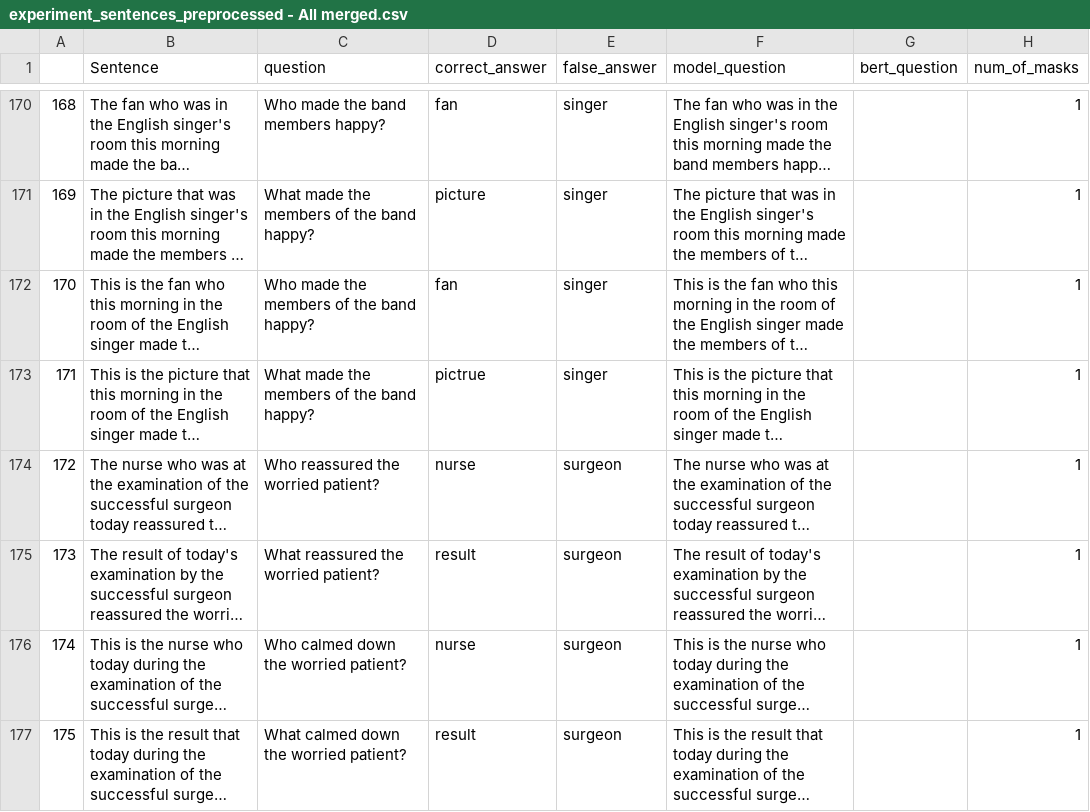
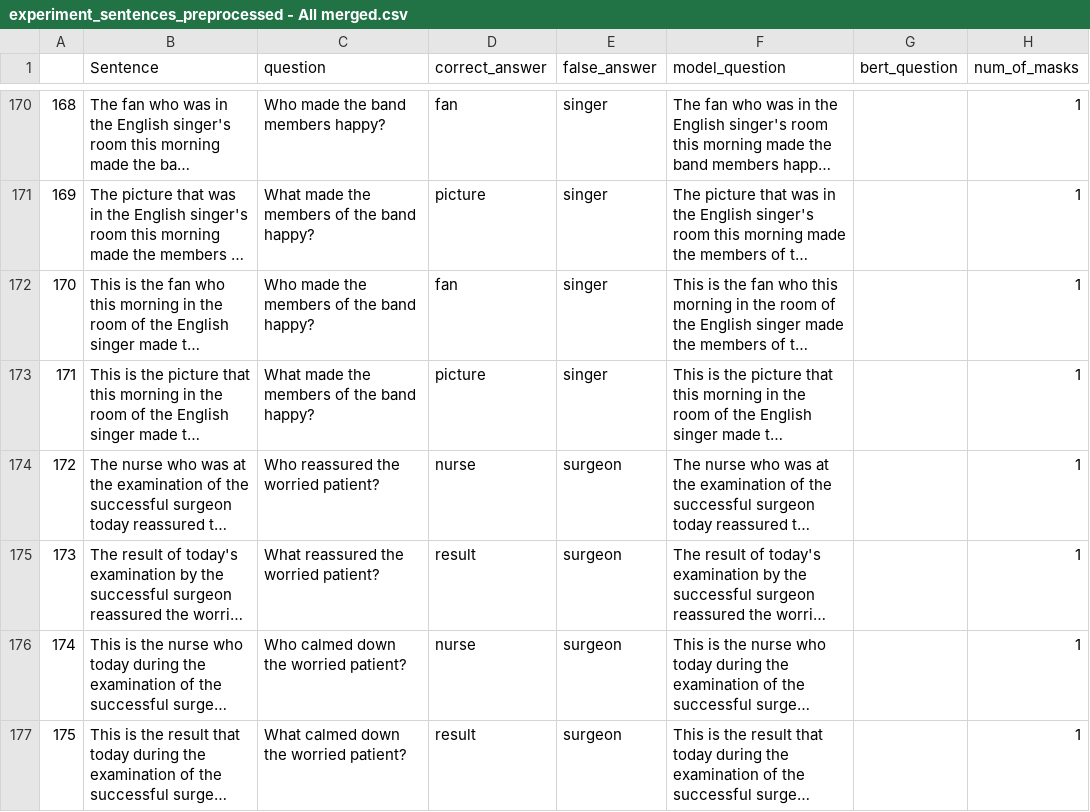
Before and after one commit to NoamAvid1/NLP_Project, a CSV file: preprocessed_data/experiment_sentences_preprocessed - All merged.csv, drawn as a sheet; only a part is shown, gaps mark what is left out; long unchanged cells end in …; the diff names each change by its address in the sheet, - before the commit and + after, or states it on an @@ line.

Commit message:
fix typo

```diff
--- a/preprocessed_data/experiment_sentences_preprocessed - All merged.csv
+++ b/preprocessed_data/experiment_sentences_preprocessed - All merged.csv
-D173 (correct_answer): pictrue
+D173 (correct_answer): picture
```
